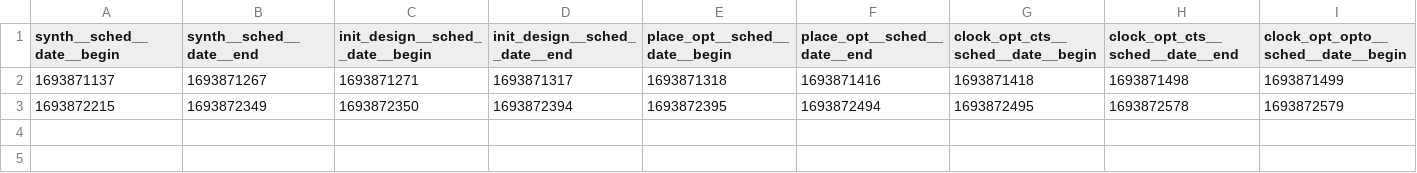
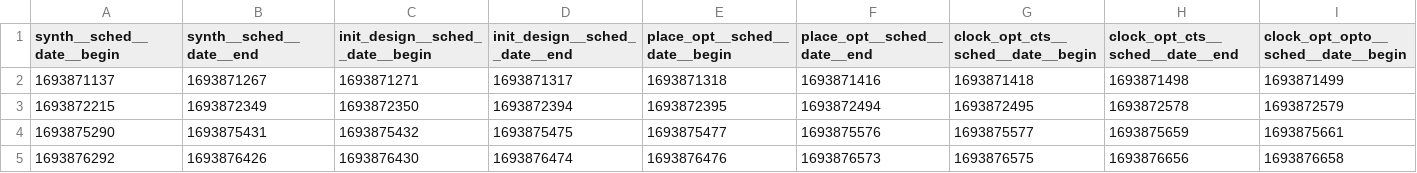
Before and after one commit to rjujjav/Routing_violations, a CSV file: hw01/pdrm/results.csv, drawn as a sheet; only a part is shown; rows hold the shown columns only; the diff names each change by its address in the sheet, - before the commit and + after, or states it on an @@ line.

Commit message:
commiting for D-2.

```diff
--- a/hw01/pdrm/results.csv
+++ b/hw01/pdrm/results.csv
+row 4: 1693875290 | 1693875431 | 1693875432 | 1693875475 | 1693875477 | 1693875576 | 1693875577 | 1693875659 | 1693875661
+row 5: 1693876292 | 1693876426 | 1693876430 | 1693876474 | 1693876476 | 1693876573 | 1693876575 | 1693876656 | 1693876658
```
